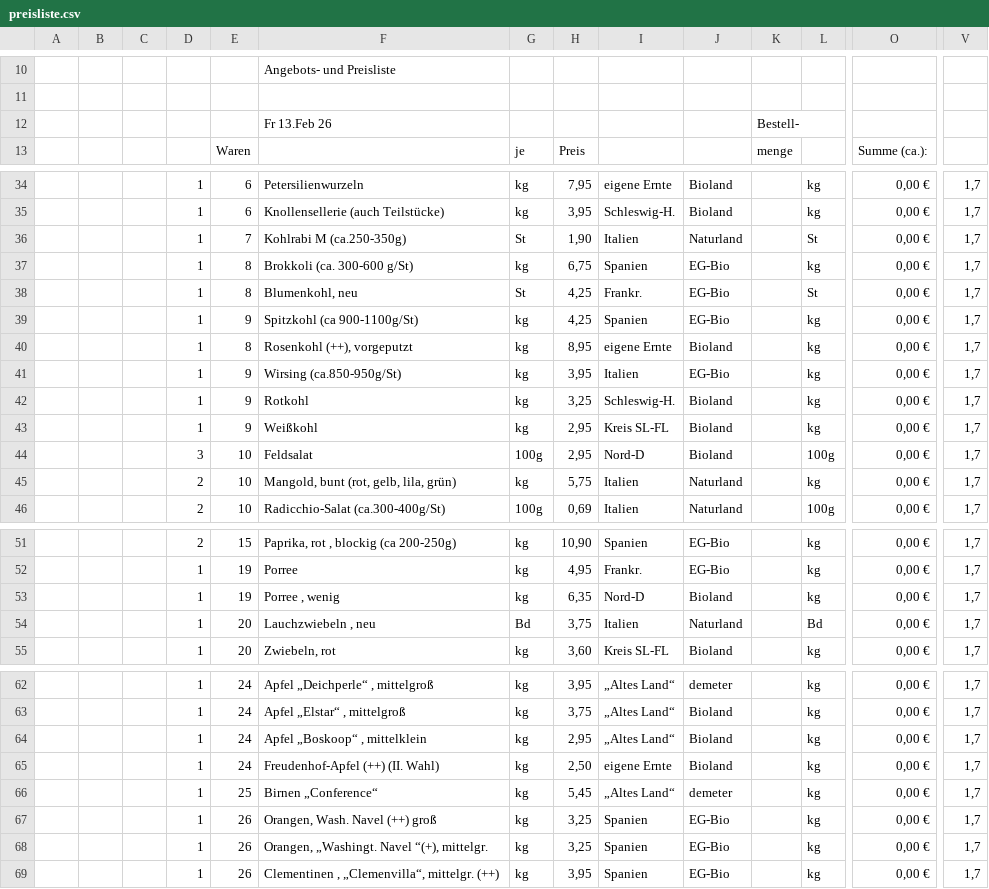
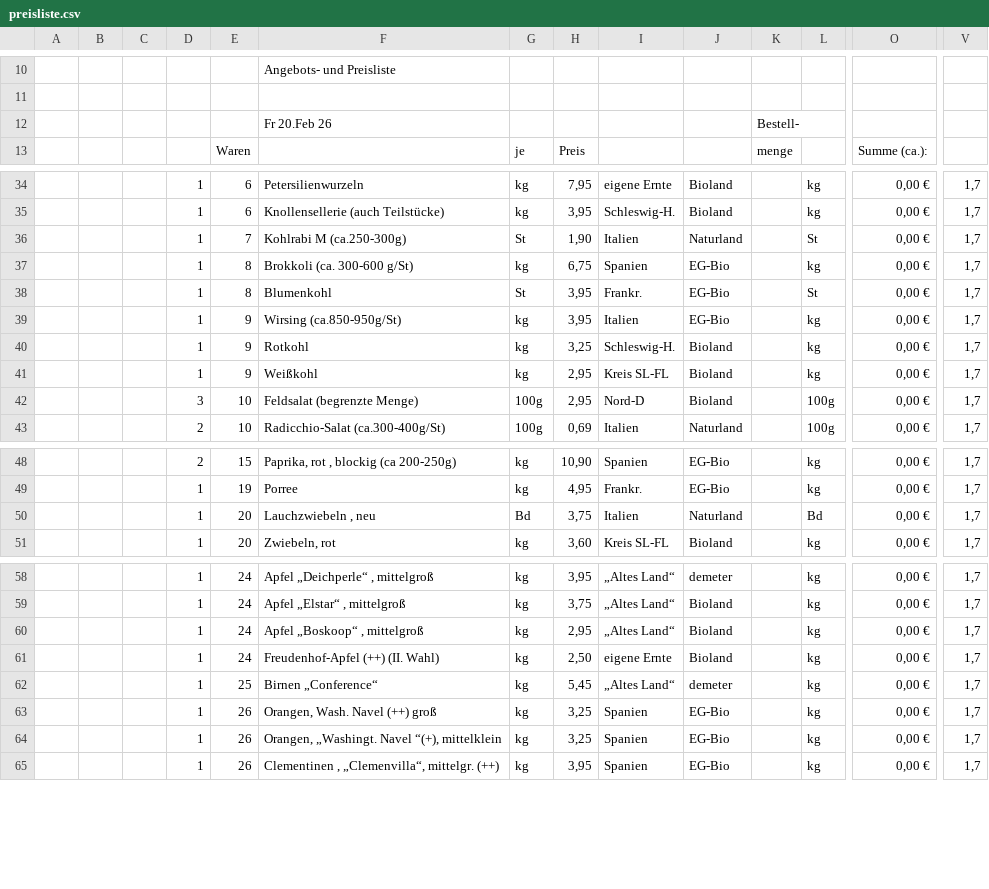
Before and after one commit to Freudenhof/Bestellformular, a CSV file: preisliste.csv, drawn as a sheet; only a part is shown, gaps mark what is left out; removed rows and columns are numbered as before the commit, all else as after; rows hold the shown columns only; the diff names each change by its address in the sheet, - before the commit and + after, or states it on an @@ line.

Commit message:
Add files via upload

```diff
--- a/preisliste.csv
+++ b/preisliste.csv
-F12: Fr 13.Feb 26
+F12: Fr 20.Feb 26
-F36: Kohlrabi M (ca.250-350g)
+F36: Kohlrabi M (ca.250-300g)
-F38: Blumenkohl, neu
+F38: Blumenkohl
-H38: 4,25
+H38: 3,95
-row 39:  |  |  | 1 | 9 | Spitzkohl (ca 900-1100g/St) | kg | 4,25 | Spanien | EG-Bio |  | kg | 0,00 € | 1,7
-row 40:  |  |  | 1 | 8 | Rosenkohl (++), vorgeputzt | kg | 8,95 | eigene Ernte | Bioland |  | kg | 0,00 € | 1,7
-F42: Feldsalat
+F42: Feldsalat (begrenzte Menge)
-row 45:  |  |  | 2 | 10 | Mangold, bunt (rot, gelb, lila, grün) | kg | 5,75 | Italien | Naturland |  | kg | 0,00 € | 1,7
-row 53:  |  |  | 1 | 19 | Porree , wenig | kg | 6,35 | Nord-D | Bioland |  | kg | 0,00 € | 1,7
-F60: Apfel „Boskoop“ , mittelklein
+F60: Apfel „Boskoop“ , mittelgroß
-F64: Orangen, „Washingt. Navel “(+), mittelgr.
+F64: Orangen, „Washingt. Navel “(+), mittelklein
```
